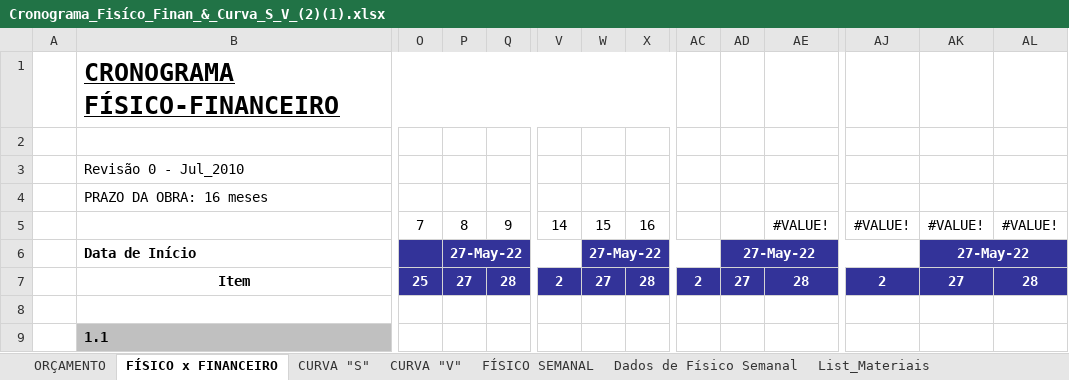
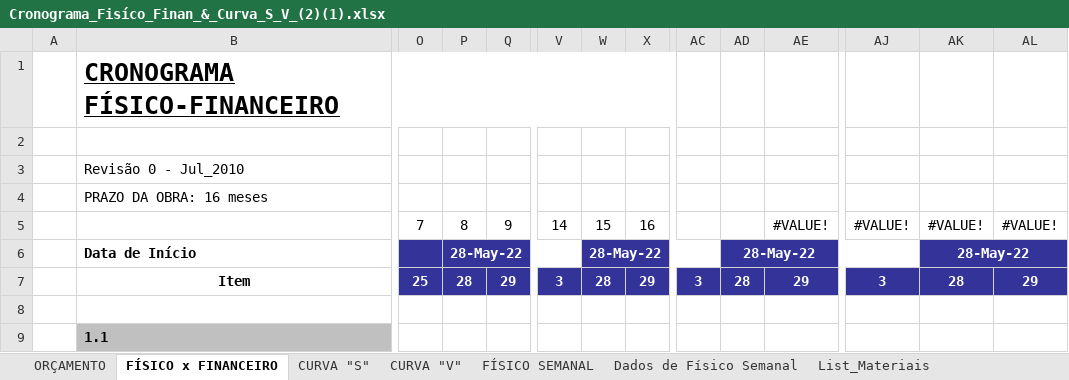
Before and after one commit to EdgardSancosta/Cronograma_Fisico_Financeiro, an Excel workbook: Cronograma_Fisíco_Finan_&_Curva_S_V_(2)(1).xlsx, sheet FÍSICO x FINANCEIRO, drawn as a sheet; only a part is shown, gaps mark what is left out; values as stored, in another font and other column widths than the file's, no borders; charts and pictures and conditional formats not drawn; removed rows and columns are numbered as before the commit, all else as after; rows hold the shown columns only; the diff names each change by its address in the sheet, - before the commit and + after, or states it on an @@ line.

Commit message:
Update Cronograma_Fisíco_Finan_&_Curva_S_V_(2)(1).xlsx

```diff
--- a/Cronograma_Fisíco_Finan_&_Curva_S_V_(2)(1).xlsx (sheet FÍSICO x FINANCEIRO)
+++ b/Cronograma_Fisíco_Finan_&_Curva_S_V_(2)(1).xlsx (sheet FÍSICO x FINANCEIRO)
-P6: 27-May-22
+P6: 28-May-22
-W6: 27-May-22
+W6: 28-May-22
-AD6: 27-May-22
+AD6: 28-May-22
-AK6: 27-May-22
+AK6: 28-May-22
-row 7:  | Item | 25 | 27 | 28 | 2 | 27 | 28 | 2 | 27 | 28 | 2 | 27 | 28
+row 7:  | Item | 25 | 28 | 29 | 3 | 28 | 29 | 3 | 28 | 29 | 3 | 28 | 29
```
Also changed, not shown: sheet CUST_Diário_M_Obra, sheet CUST_Geral_M_OBRA, sheet CURVA "V", sheet CURVA "S", formulas that keep their value, charts or pictures.
